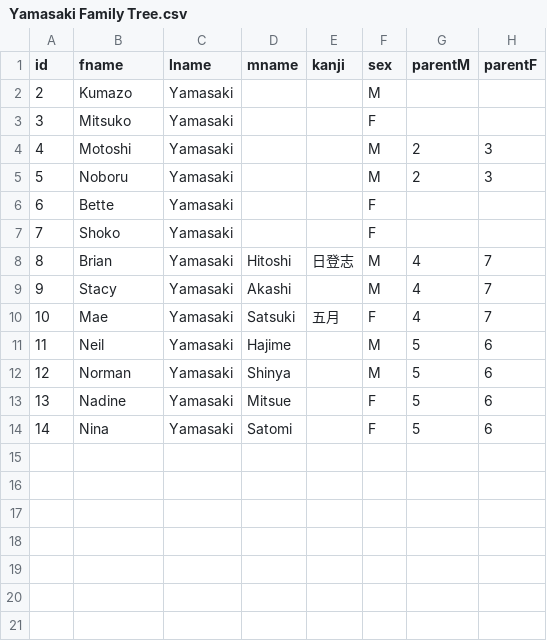
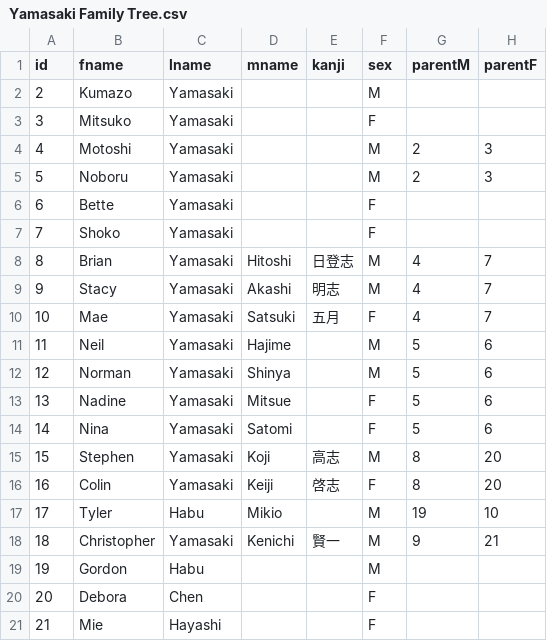
Before and after one commit to brianyamasaki/csv-to-json, a CSV file: Yamasaki Family Tree.csv, drawn as a sheet.

Commit message:
update of CSV

```diff
--- a/Yamasaki Family Tree.csv
+++ b/Yamasaki Family Tree.csv
@@ -8,3 +8,3 @@
 8,Brian,Yamasaki,Hitoshi,日登志,M,4,7
-9,Stacy,Yamasaki,Akashi,,M,4,7
+9,Stacy,Yamasaki,Akashi,明志,M,4,7
 10,Mae,Yamasaki,Satsuki,五月,F,4,7
@@ -14 +14,8 @@
 14,Nina,Yamasaki,Satomi,,F,5,6
+15,Stephen,Yamasaki,Koji,高志,M,8,20
+16,Colin,Yamasaki,Keiji,啓志,F,8,20
+17,Tyler,Habu,Mikio,,M,19,10
+18,Christopher,Yamasaki,Kenichi,賢一,M,9,21
+19,Gordon,Habu,,,M,,
+20,Debora,Chen,,,F,,
+21,Mie,Hayashi,,,F,,
```
